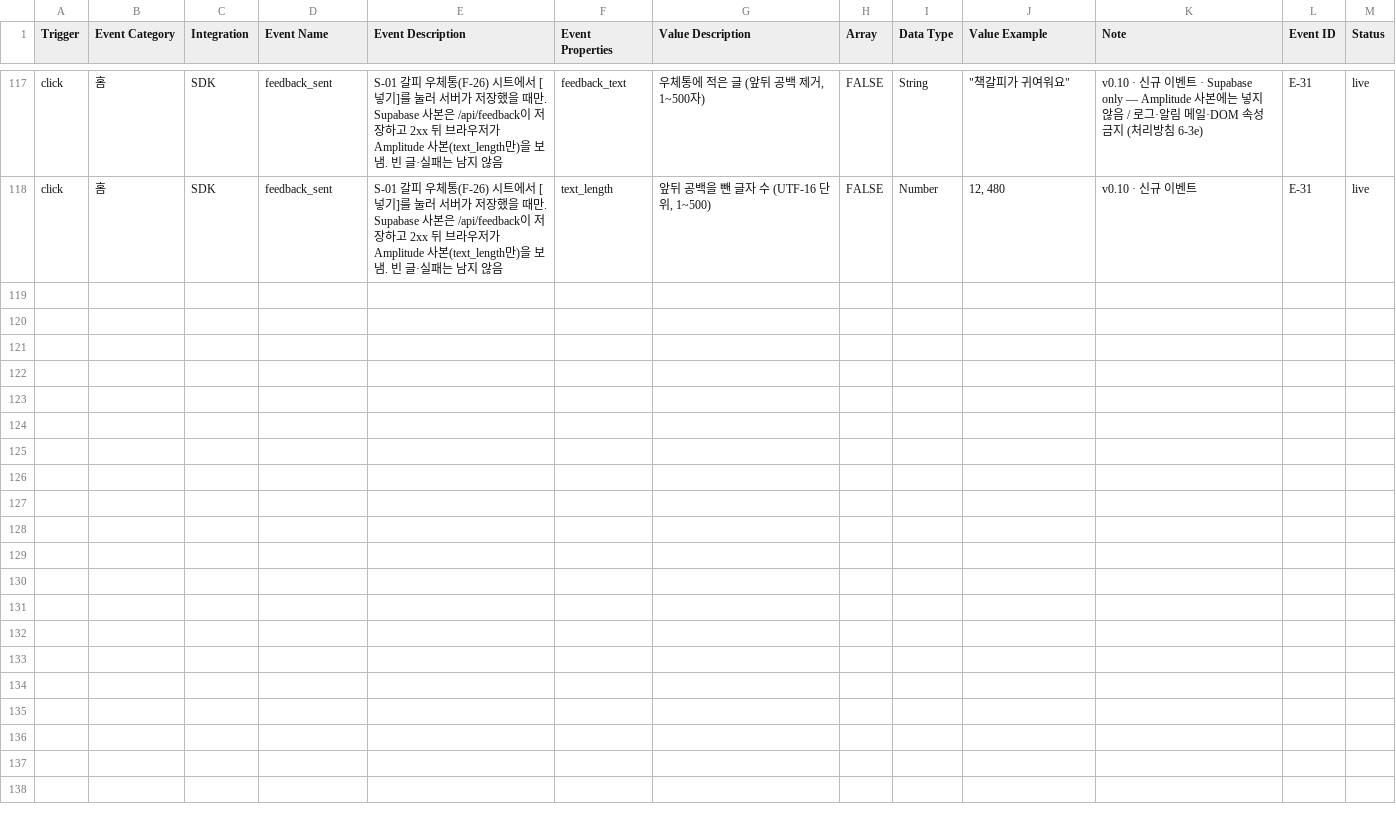
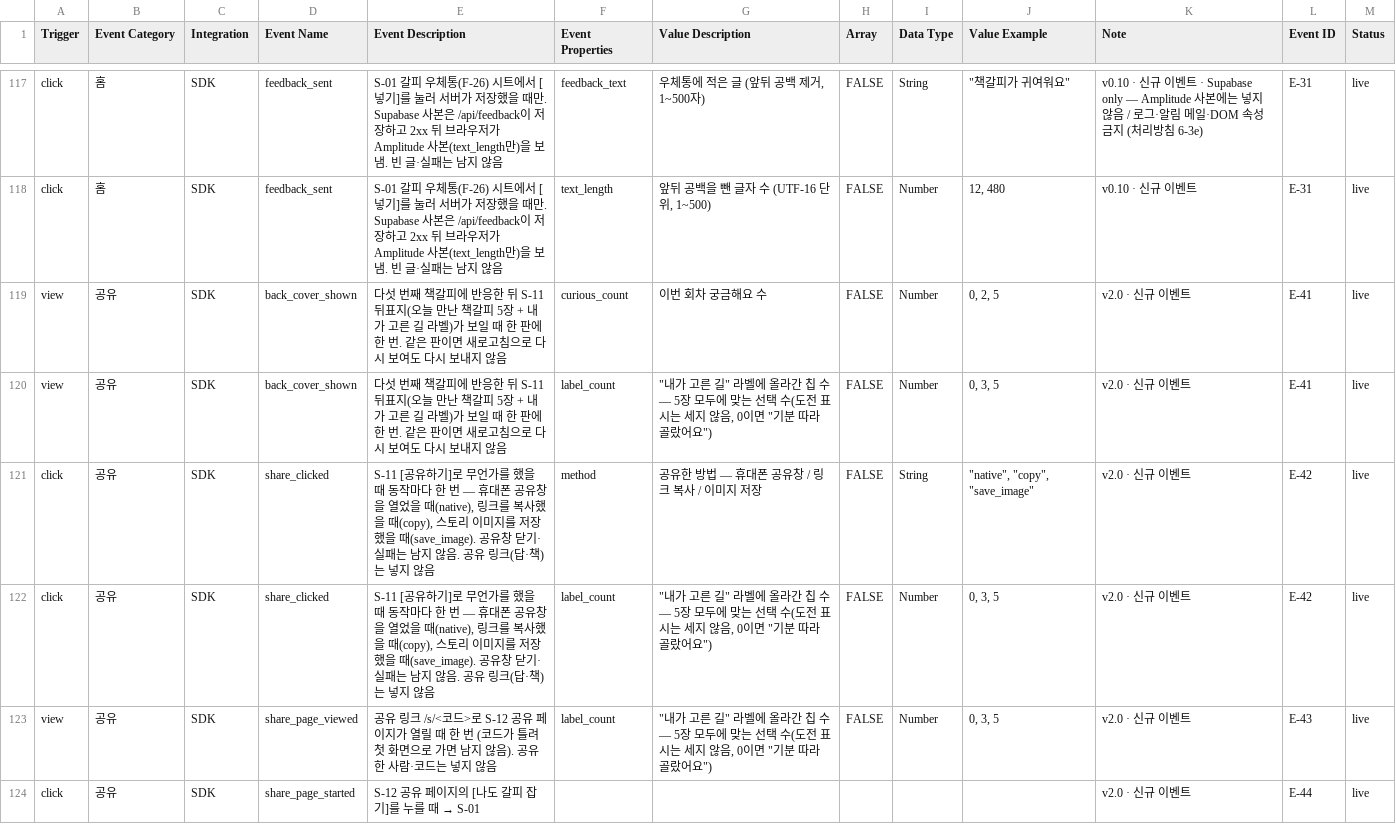
Before and after one commit to JunheePark0224/galpi, a CSV file: docs/taxonomy.csv, drawn as a sheet; only a part is shown, gaps mark what is left out; the diff names each change by its address in the sheet, - before the commit and + after, or states it on an @@ line.

```diff
--- a/docs/taxonomy.csv
+++ b/docs/taxonomy.csv
+row 119: view | 공유 | SDK | back_cover_shown | 다섯 번째 책갈피에 반응한 뒤 S-11 뒤표지(오늘 만난 책갈피 5장 + 내가 고른 길 라벨)가 보일 때 한 판에 한 번. 같은 판이면 새로고침으로 다시 보여도 다시 보내지 않음 | curious_count | 이번 회차 궁금해요 수 | FALSE | Number | 0, 2, 5 | v2.0 · 신규 이벤트 | E-41 | live
+row 120: view | 공유 | SDK | back_cover_shown | 다섯 번째 책갈피에 반응한 뒤 S-11 뒤표지(오늘 만난 책갈피 5장 + 내가 고른 길 라벨)가 보일 때 한 판에 한 번. 같은 판이면 새로고침으로 다시 보여도 다시 보내지 않음 | label_count | "내가 고른 길" 라벨에 올라간 칩 수 — 5장 모두에 맞는 선택 수(도전 표시는 세지 않음, 0이면 "기분 따라 골랐어요") | FALSE | Number | 0, 3, 5 | v2.0 · 신규 이벤트 | E-41 | live
+row 121: click | 공유 | SDK | share_clicked | S-11 [공유하기]로 무언가를 했을 때 동작마다 한 번 — 휴대폰 공유창을 열었을 때(native), 링크를 복사했을 때(copy), 스토리 이미지를 저장했을 때(save_image). 공유창 닫기·실패는 남지 않음. 공유 링크(답·책)는 넣지 않음 | method | 공유한 방법 — 휴대폰 공유창 / 링크 복사 / 이미지 저장 | FALSE | String | "native", "copy", "save_image" | v2.0 · 신규 이벤트 | E-42 | live
+row 122: click | 공유 | SDK | share_clicked | S-11 [공유하기]로 무언가를 했을 때 동작마다 한 번 — 휴대폰 공유창을 열었을 때(native), 링크를 복사했을 때(copy), 스토리 이미지를 저장했을 때(save_image). 공유창 닫기·실패는 남지 않음. 공유 링크(답·책)는 넣지 않음 | label_count | "내가 고른 길" 라벨에 올라간 칩 수 — 5장 모두에 맞는 선택 수(도전 표시는 세지 않음, 0이면 "기분 따라 골랐어요") | FALSE | Number | 0, 3, 5 | v2.0 · 신규 이벤트 | E-42 | live
+row 123: view | 공유 | SDK | share_page_viewed | 공유 링크 /s/<코드>로 S-12 공유 페이지가 열릴 때 한 번 (코드가 틀려 첫 화면으로 가면 남지 않음). 공유한 사람·코드는 넣지 않음 | label_count | "내가 고른 길" 라벨에 올라간 칩 수 — 5장 모두에 맞는 선택 수(도전 표시는 세지 않음, 0이면 "기분 따라 골랐어요") | FALSE | Number | 0, 3, 5 | v2.0 · 신규 이벤트 | E-43 | live
+row 124: click | 공유 | SDK | share_page_started | S-12 공유 페이지의 [나도 갈피 잡기]를 누를 때 → S-01 |  |  |  |  |  | v2.0 · 신규 이벤트 | E-44 | live
```
Also changed, not shown: 40 other files.
